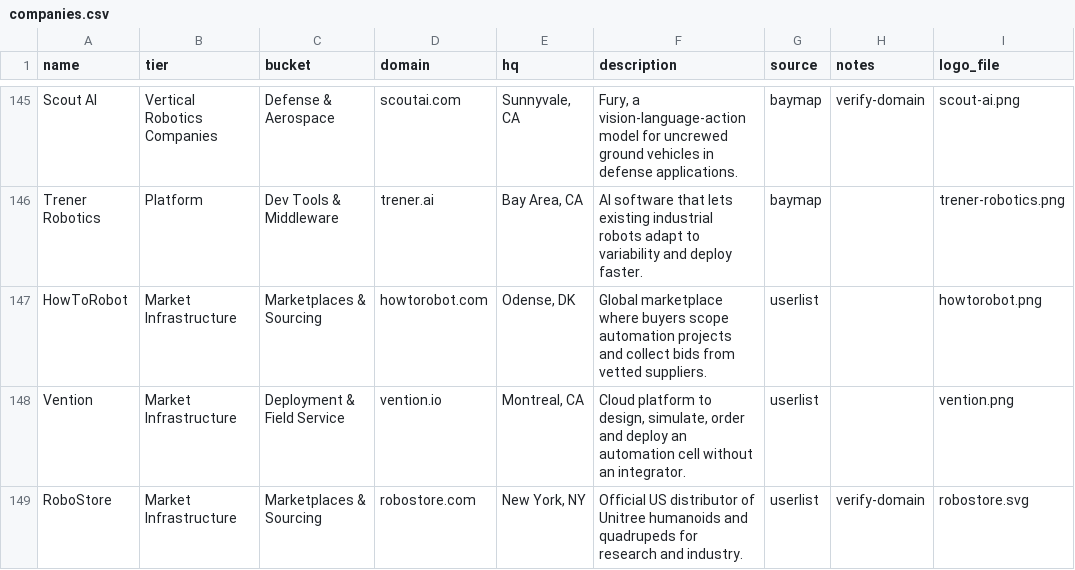
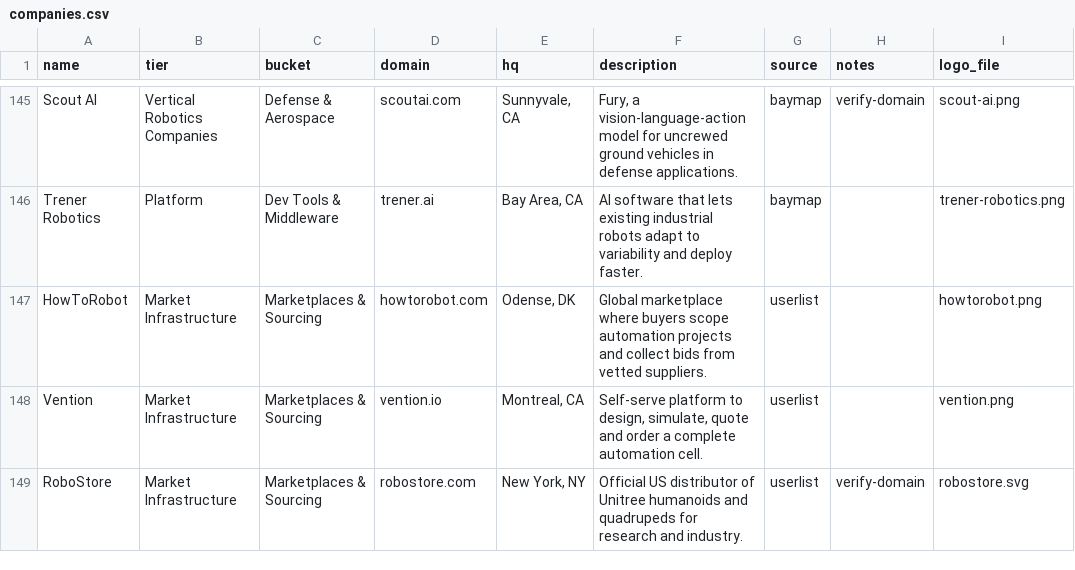
Before and after one commit to khalilfuller/robotics-market-map, a CSV file: companies.csv, drawn as a sheet; only a part is shown, gaps mark what is left out; the diff covers the shown part only; the diff names each change by its address in the sheet, - before the commit and + after, or states it on an @@ line.

```diff
--- a/companies.csv
+++ b/companies.csv
-C148 (bucket): Deployment & Field Service
+C148 (bucket): Marketplaces & Sourcing
-F148 (description): Cloud platform to design, simulate, order and deploy an automation cell without an integrator.
+F148 (description): Self-serve platform to design, simulate, quote and order a complete automation cell.
```
Also changed, not shown: 19 added rows and 11 edited cells elsewhere in this file, 5 other files.
